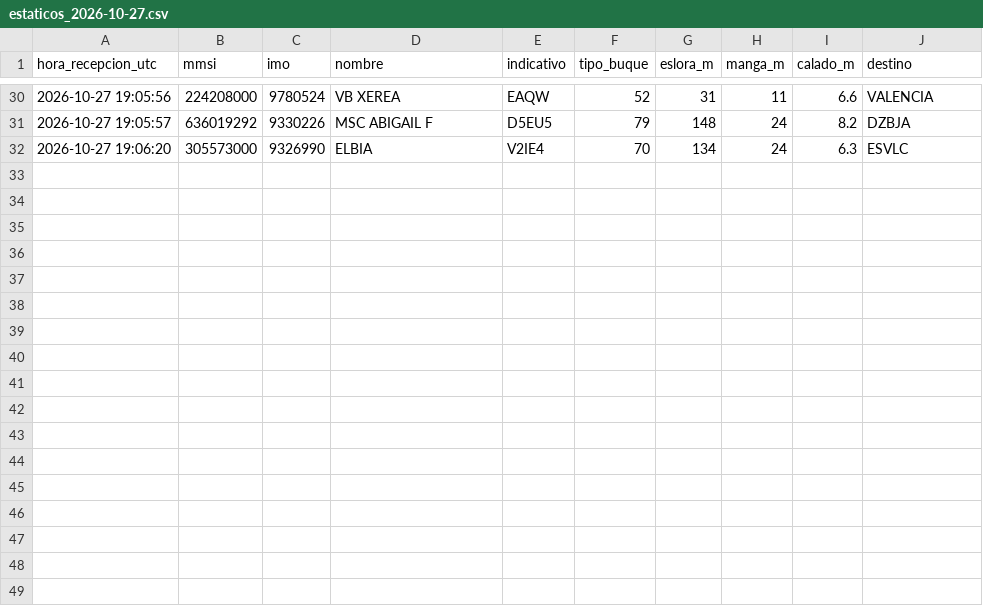
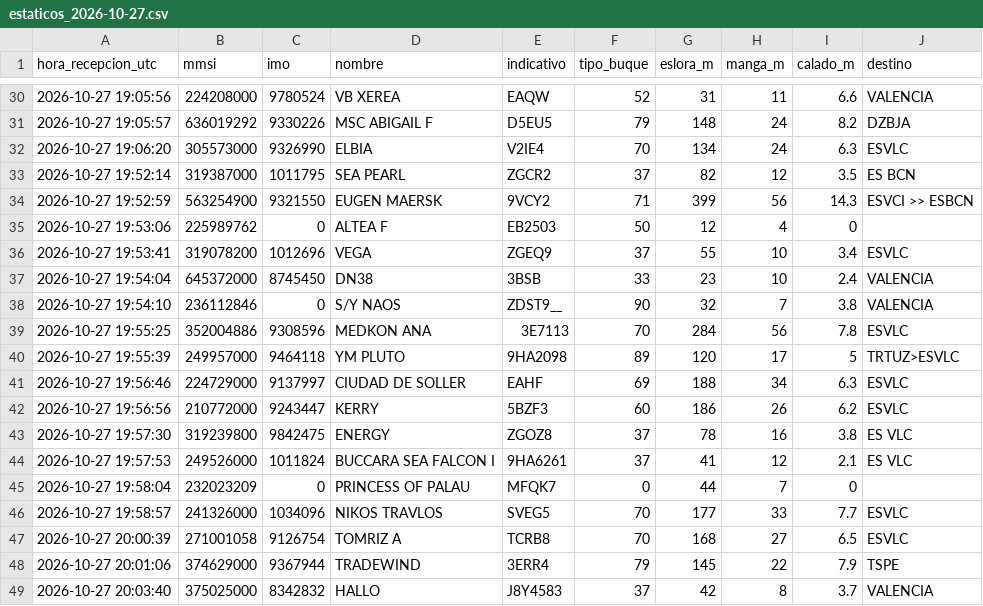
Before and after one commit to prepuccio67/ais-valencia-tfg, a CSV file: datos/estaticos_2026-10-27.csv, drawn as a sheet; only a part is shown, gaps mark what is left out.

```diff
--- a/datos/estaticos_2026-10-27.csv
+++ b/datos/estaticos_2026-10-27.csv
@@ -32 +32,18 @@ hora_recepcion_utc,mmsi,imo,nombre,indicativo,tipo_buque,eslora_m,manga_m,calado
 2026-10-27 19:06:20,305573000,9326990,ELBIA,V2IE4,70,134,24,6.3,ESVLC
+2026-10-27 19:52:14,319387000,1011795,SEA PEARL,ZGCR2,37,82,12,3.5,ES BCN
+2026-10-27 19:52:59,563254900,9321550,EUGEN MAERSK,9VCY2,71,399,56,14.3,ESVCI >> ESBCN
+2026-10-27 19:53:06,225989762,0,ALTEA F,EB2503,50,12,4,0,
+2026-10-27 19:53:41,319078200,1012696,VEGA,ZGEQ9,37,55,10,3.4,ESVLC
+2026-10-27 19:54:04,645372000,8745450,DN38,3BSB,33,23,10,2.4,VALENCIA
+2026-10-27 19:54:10,236112846,0,S/Y NAOS,ZDST9__,90,32,7,3.8,VALENCIA
+2026-10-27 19:55:25,352004886,9308596,MEDKON ANA,3E7113,70,284,56,7.8,ESVLC
+2026-10-27 19:55:39,249957000,9464118,YM PLUTO,9HA2098,89,120,17,5,TRTUZ>ESVLC
+2026-10-27 19:56:46,224729000,9137997,CIUDAD DE SOLLER,EAHF,69,188,34,6.3,ESVLC
+2026-10-27 19:56:56,210772000,9243447,KERRY,5BZF3,60,186,26,6.2,ESVLC
+2026-10-27 19:57:30,319239800,9842475,ENERGY,ZGOZ8,37,78,16,3.8,ES VLC
+2026-10-27 19:57:53,249526000,1011824,BUCCARA SEA FALCON I,9HA6261,37,41,12,2.1,ES VLC
+2026-10-27 19:58:04,232023209,0,PRINCESS OF PALAU,MFQK7,0,44,7,0,
+2026-10-27 19:58:57,241326000,1034096,NIKOS TRAVLOS,SVEG5,70,177,33,7.7,ESVLC
+2026-10-27 20:00:39,271001058,9126754,TOMRIZ A,TCRB8,70,168,27,6.5,ESVLC
+2026-10-27 20:01:06,374629000,9367944,TRADEWIND,3ERR4,79,145,22,7.9,TSPE
+2026-10-27 20:03:40,375025000,8342832,HALLO,J8Y4583,37,42,8,3.7,VALENCIA
```
Also changed, not shown: salidas/escalas.csv, 4 other files.
